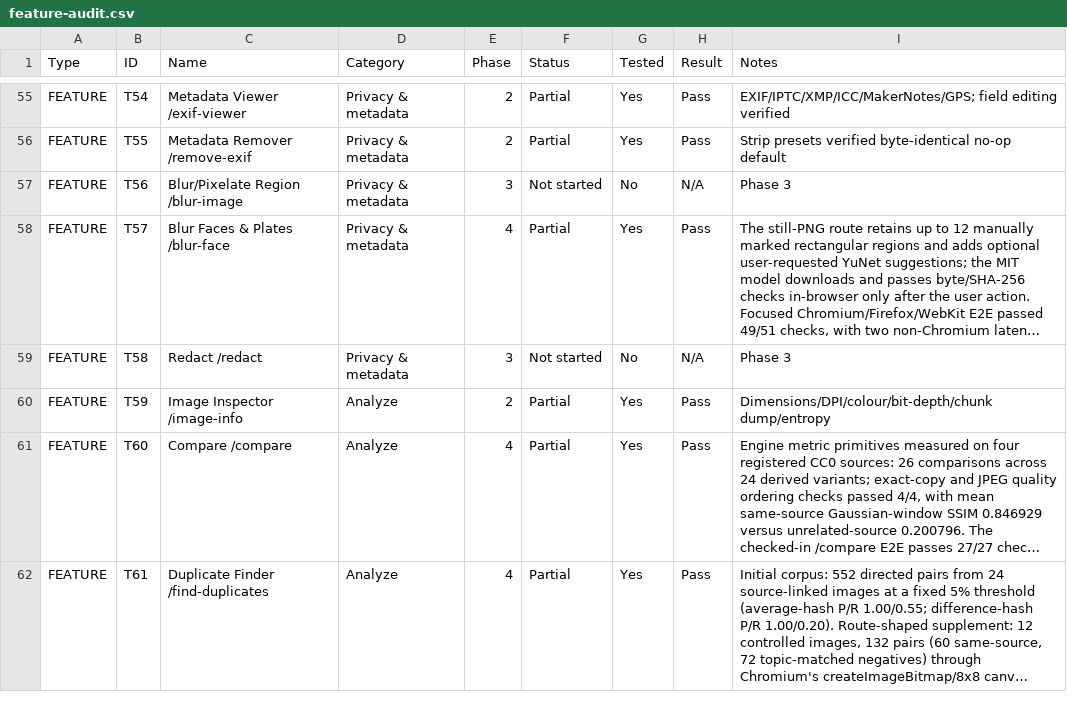
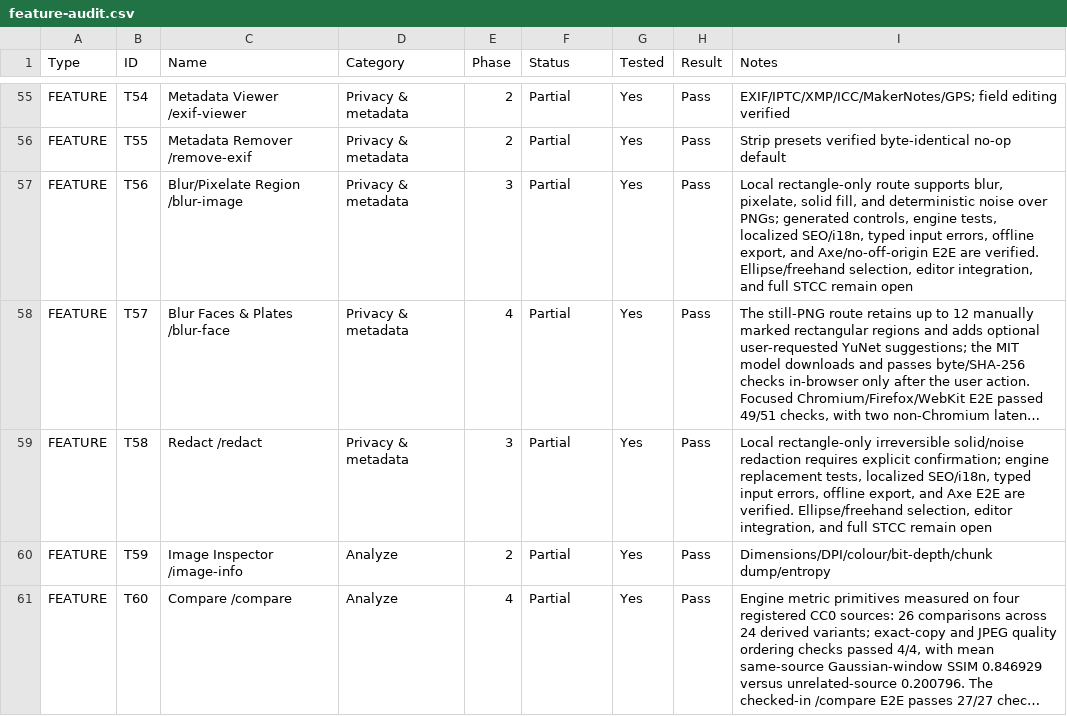
Before and after one commit to official-tisao/image.complianttools.com, a CSV file: feature-audit.csv, drawn as a sheet; only a part is shown, gaps mark what is left out; the shorter side is filled out with more unchanged rows; long unchanged cells end in …; the diff names each change by its address in the sheet, - before the commit and + after, or states it on an @@ line.

Commit message:
feat(privacy): add local region protection routes

```diff
--- a/feature-audit.csv
+++ b/feature-audit.csv
-F57 (Status): Not started
+F57 (Status): Partial
-G57 (Tested): No
+G57 (Tested): Yes
-H57 (Result): N/A
+H57 (Result): Pass
-I57 (Notes): Phase 3
+I57 (Notes): Local rectangle-only route supports blur, pixelate, solid fill, and deterministic noise over PNGs; generated controls, engine tests, localized SEO/i18n, typed input errors, offline export, and Axe/no-off-origin E2E are verified. Ellipse/freehand selection, editor integration, and full STCC remain open
-F59 (Status): Not started
+F59 (Status): Partial
-G59 (Tested): No
+G59 (Tested): Yes
-H59 (Result): N/A
+H59 (Result): Pass
-I59 (Notes): Phase 3
+I59 (Notes): Local rectangle-only irreversible solid/noise redaction requires explicit confirmation; engine replacement tests, localized SEO/i18n, typed input errors, offline export, and Axe E2E are verified. Ellipse/freehand selection, editor integration, and full STCC remain open
```
Also changed, not shown: 13 other files.
